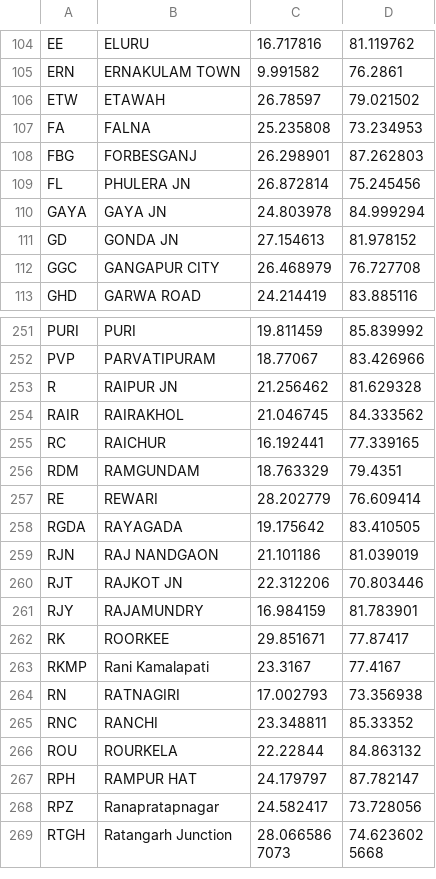
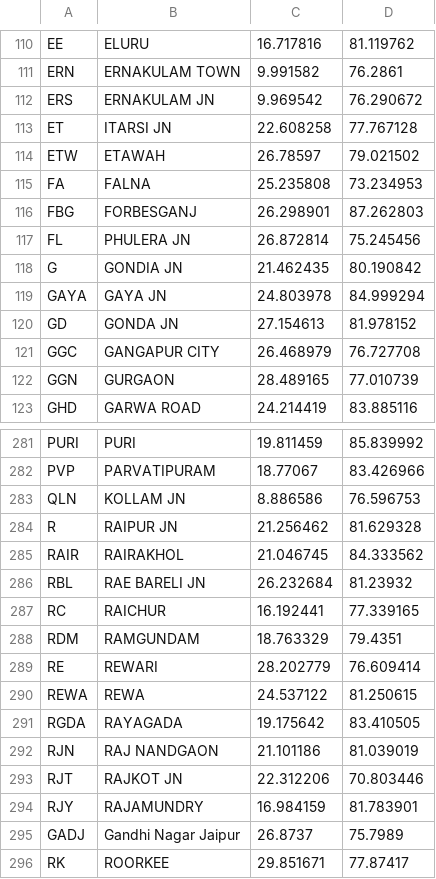
Before and after one commit to gvensan/india-railway-monitoring-sim, a CSV file: assets/data/vandebharath-coordinates.csv, drawn as a sheet; only a part is shown, gaps mark what is left out; the shorter side is filled out with more unchanged rows; the diff covers the shown part only.

```diff
--- a/assets/data/vandebharath-coordinates.csv
+++ b/assets/data/vandebharath-coordinates.csv
@@ -105,2 +111,4 @@ EE,ELURU,16.717816,81.119762
 ERN,ERNAKULAM TOWN,9.991582,76.2861
+ERS,ERNAKULAM JN,9.969542,76.290672
+ET,ITARSI JN,22.608258,77.767128
 ETW,ETAWAH,26.78597,79.021502
@@ -109,2 +117,3 @@ FBG,FORBESGANJ,26.298901,87.262803
 FL,PHULERA JN,26.872814,75.245456
+G,GONDIA JN,21.462435,80.190842
 GAYA,GAYA JN,24.803978,84.999294
@@ -112,2 +121,3 @@ GD,GONDA JN,27.154613,81.978152
 GGC,GANGAPUR CITY,26.468979,76.727708
+GGN,GURGAON,28.489165,77.010739
 GHD,GARWA ROAD,24.214419,83.885116
@@ -252,4 +282,6 @@ PURI,PURI,19.811459,85.839992
 PVP,PARVATIPURAM,18.77067,83.426966
+QLN,KOLLAM JN,8.886586,76.596753
 R,RAIPUR JN,21.256462,81.629328
 RAIR,RAIRAKHOL,21.046745,84.333562
+RBL,RAE BARELI JN,26.232684,81.23932
 RC,RAICHUR,16.192441,77.339165
@@ -257,2 +289,3 @@ RDM,RAMGUNDAM,18.763329,79.4351
 RE,REWARI,28.202779,76.609414
+REWA,REWA,24.537122,81.250615
 RGDA,RAYAGADA,19.175642,83.410505
@@ -261,2 +294,3 @@ RJT,RAJKOT JN,22.312206,70.803446
 RJY,RAJAMUNDRY,16.984159,81.783901
+GADJ,Gandhi Nagar Jaipur,26.8737,75.7989
 RK,ROORKEE,29.851671,77.87417
```
Also changed, not shown: 31 added rows, 1 removed row, 1 moved row and 4 edited cells elsewhere in this file, assets/data/vandebharath.csv, 12 other files.
